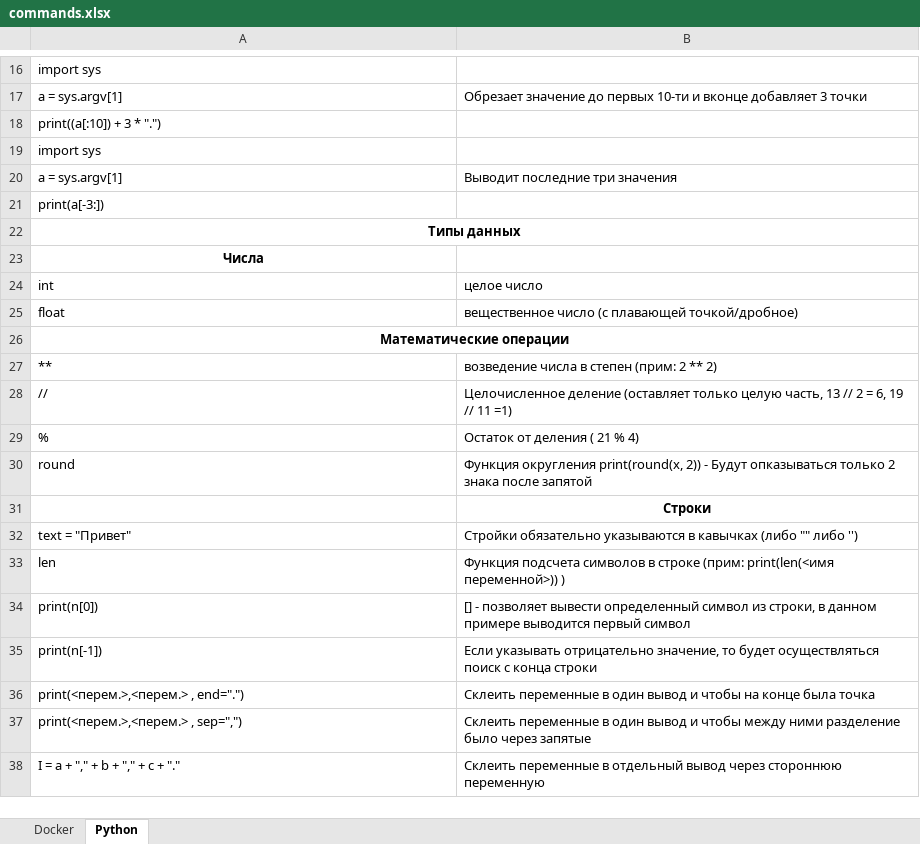
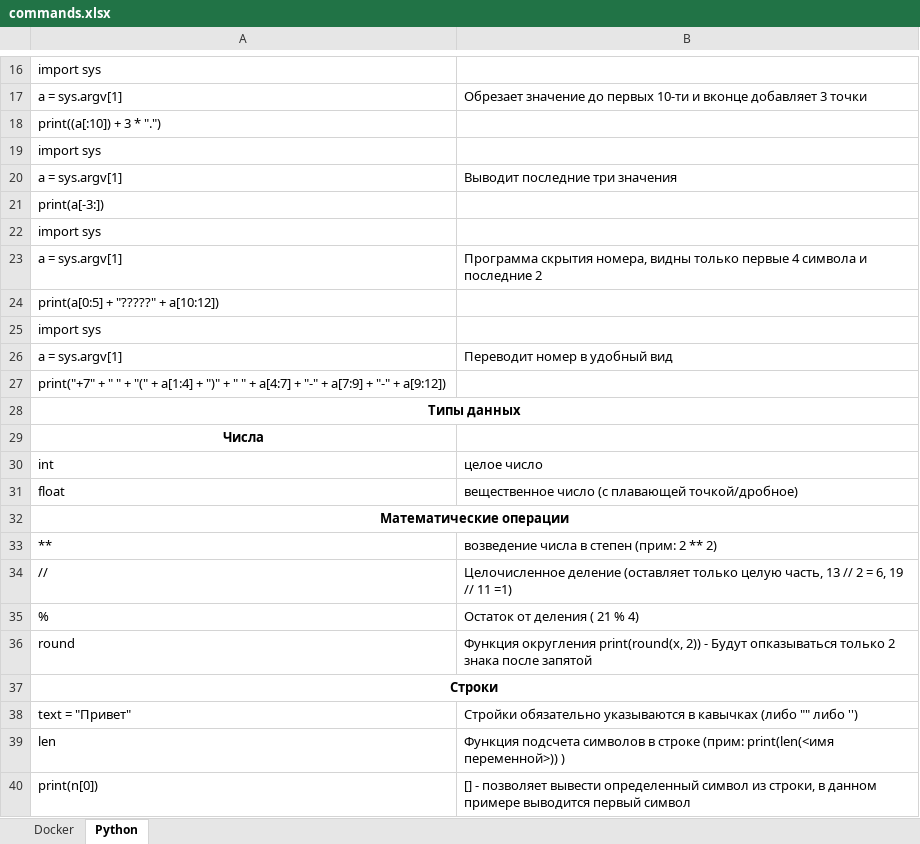
Before and after one commit to mrkarazhev/notebook, an Excel workbook: commands.xlsx, sheet Python, drawn as a sheet; only a part is shown, gaps mark what is left out; the shorter side is filled out with more unchanged rows; values as stored, in another font and other column widths than the file's, no borders; removed rows and columns are numbered as before the commit, all else as after; the diff covers the shown part only; the diff names each change by its address in the sheet, - before the commit and + after, or states it on an @@ line.

```diff
--- a/commands.xlsx (sheet Python)
+++ b/commands.xlsx (sheet Python)
+row 22: import sys
+row 23: a = sys.argv[1] | Программа скрытия номера, видны только первые 4 символа и последние 2
+row 24: print(a[0:5] + "?????" + a[10:12])
+row 25: import sys
+row 26: a = sys.argv[1] | Переводит номер в удобный вид
+row 27: print("+7" + " " + "(" + a[1:4] + ")" + " " + a[4:7] + "-" + a[7:9] + "-" + a[9:12])
-row 31:  | Строки
+row 37: Строки
```
Also changed, not shown: 50 added rows elsewhere in this sheet.
